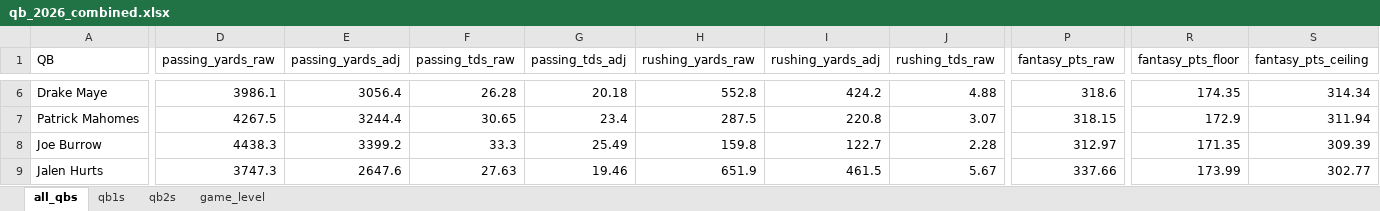
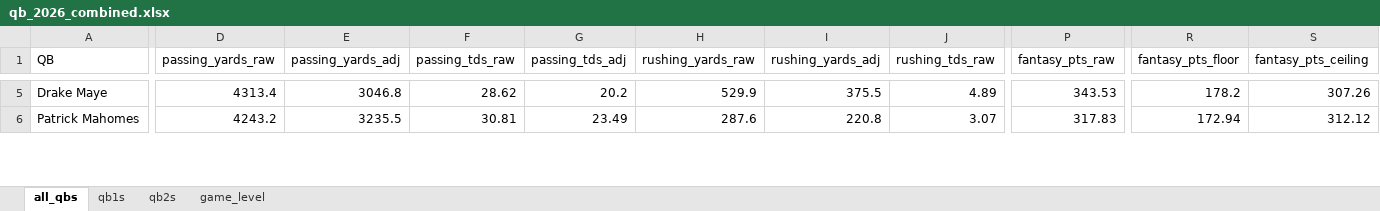
Before and after one commit to egomaniacsfantasy/lineup-lab, an Excel workbook: projections/qb_2026_combined.xlsx, sheet all_qbs, drawn as a sheet; only a part is shown, gaps mark what is left out; values as stored, in another font and other column widths than the file's, no borders; removed rows and columns are numbered as before the commit, all else as after; rows hold the shown columns only; the diff covers the shown part only; the diff names each change by its address in the sheet, - before the commit and + after, or states it on an @@ line.

```diff
--- a/projections/qb_2026_combined.xlsx (sheet all_qbs)
+++ b/projections/qb_2026_combined.xlsx (sheet all_qbs)
-D5 (passing_yards_raw): 3986.1
+D5 (passing_yards_raw): 4313.4
-E5 (passing_yards_adj): 3056.4
+E5 (passing_yards_adj): 3046.8
-F5 (passing_tds_raw): 26.28
+F5 (passing_tds_raw): 28.62
-G5 (passing_tds_adj): 20.18
+G5 (passing_tds_adj): 20.2
-H5 (rushing_yards_raw): 552.8
+H5 (rushing_yards_raw): 529.9
-I5 (rushing_yards_adj): 424.2
+I5 (rushing_yards_adj): 375.5
-J5 (rushing_tds_raw): 4.88
+J5 (rushing_tds_raw): 4.89
-P5 (fantasy_pts_raw): 318.6
+P5 (fantasy_pts_raw): 343.53
-R5 (fantasy_pts_floor): 174.35
+R5 (fantasy_pts_floor): 178.2
-S5 (fantasy_pts_ceiling): 314.34
+S5 (fantasy_pts_ceiling): 307.26
-D6 (passing_yards_raw): 4267.5
+D6 (passing_yards_raw): 4243.2
-E6 (passing_yards_adj): 3244.4
+E6 (passing_yards_adj): 3235.5
-F6 (passing_tds_raw): 30.65
+F6 (passing_tds_raw): 30.81
-G6 (passing_tds_adj): 23.4
+G6 (passing_tds_adj): 23.49
-H6 (rushing_yards_raw): 287.5
+H6 (rushing_yards_raw): 287.6
-P6 (fantasy_pts_raw): 318.15
+P6 (fantasy_pts_raw): 317.83
-R6 (fantasy_pts_floor): 172.9
+R6 (fantasy_pts_floor): 172.94
-S6 (fantasy_pts_ceiling): 311.94
+S6 (fantasy_pts_ceiling): 312.12
-row 8: Joe Burrow | 4438.3 | 3399.2 | 33.3 | 25.49 | 159.8 | 122.7 | 2.28 | 312.97 | 171.35 | 309.39
-row 9: Jalen Hurts | 3747.3 | 2647.6 | 27.63 | 19.46 | 651.9 | 461.5 | 5.67 | 337.66 | 173.99 | 302.77
```
Also changed, not shown: 17 added rows, 15 removed rows and 426 edited cells elsewhere in this sheet, sheet game_level, sheet qb1s, sheet qb2s.
